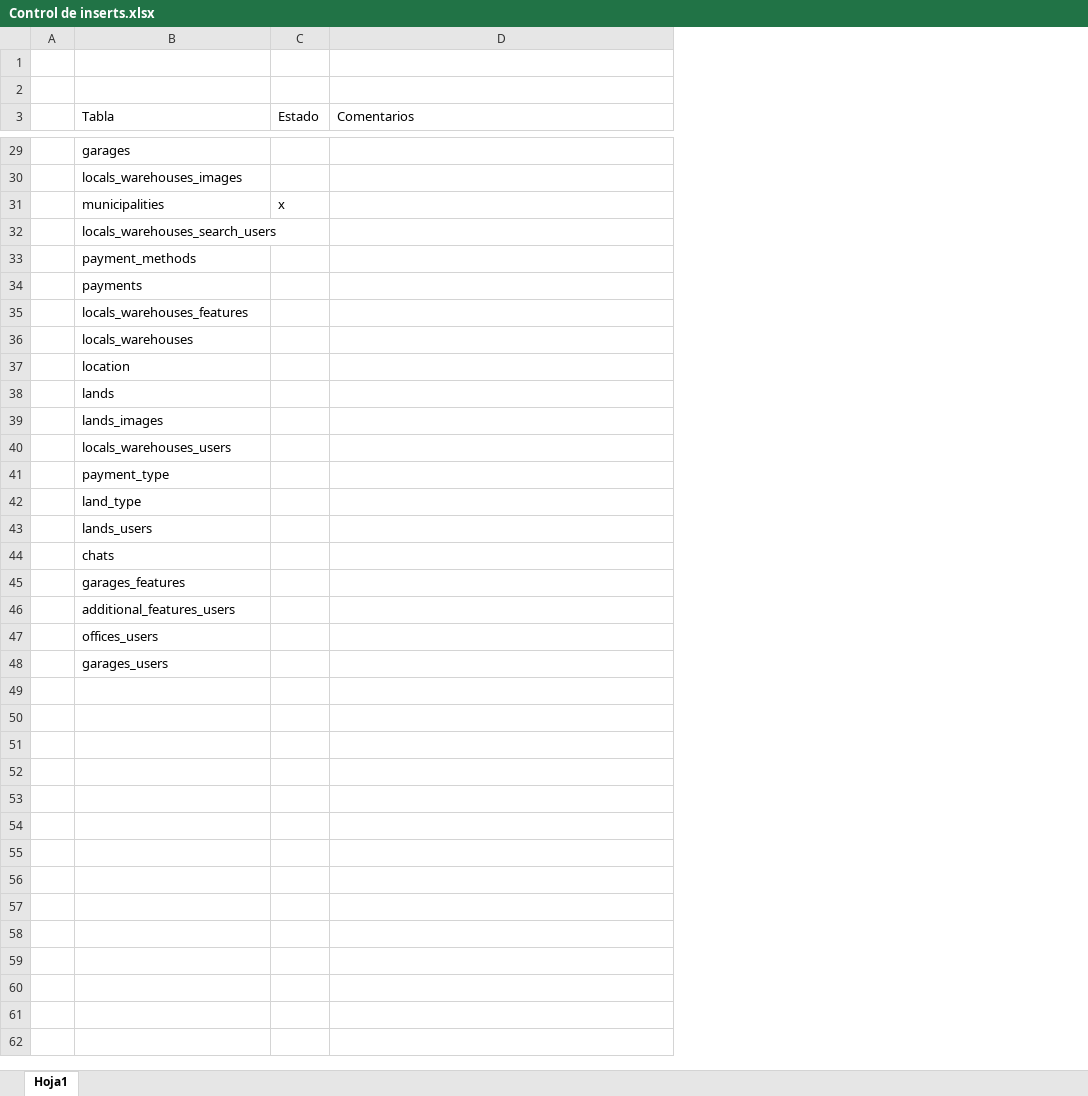
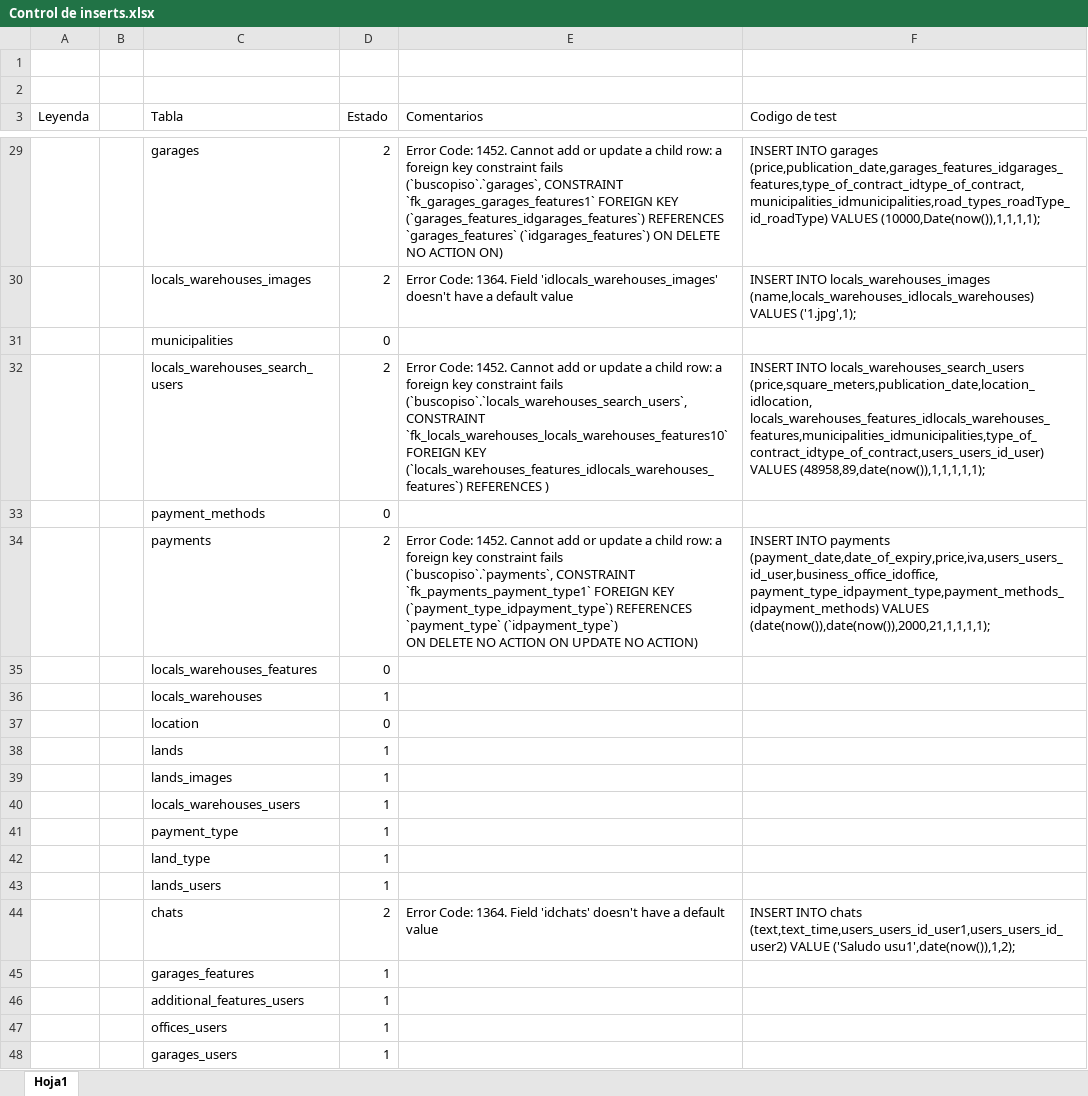
Before and after one commit to david1925/buscoPiso, an Excel workbook: DataBase/Control de inserts.xlsx, sheet Hoja1, drawn as a sheet; only a part is shown, gaps mark what is left out; values as stored, in another font and other column widths than the file's, no cell formats; addresses are those after the commit; ↵ is a line break in a cell; the diff covers the shown part only; the diff names each change by its address in the sheet, - before the commit and + after, or states it on an @@ line.

Commit message:
DataBase INSERTS
Excel con detalles de proceso de INSERTS.
.sql con codigo de los inserts

```diff
--- a/DataBase/Control de inserts.xlsx (sheet Hoja1)
+++ b/DataBase/Control de inserts.xlsx (sheet Hoja1)
+column A (Leyenda), empty
+column F (Codigo de test), rows 29-44: INSERT INTO garages (price,publication_date,garages_features_idgarages_features,type_of_contract_idtype_of_contract, ↵ municipalities_idmunicipalities,road_types_roadType_id_roadType) VALUES (10000,Date(now()),1,1,1,1); | INSERT INTO locals_warehouses_images (name,locals_warehouses_idlocals_warehouses) VALUES ('1.jpg',1); |  | INSERT INTO locals_warehouses_search_users (price,square_meters,publication_date,location_idlocation, ↵ locals_warehouses_features_idlocals_warehouses_features,municipalities_idmunicipalities,type_of_contract_idtype_of_contract,users_users_id_user) VALUES (48958,89,date(now()),1,1,1,1,1); |  | INSERT INTO payments (payment_date,date_of_expiry,price,iva,users_users_id_user,business_office_idoffice, ↵ payment_type_idpayment_type,payment_methods_idpayment_methods) VALUES (date(now()),date(now()),2000,21,1,1,1,1); |  |  |  |  |  |  |  |  |  | INSERT INTO chats (text,text_time,users_users_id_user1,users_users_id_user2) VALUE ('Saludo usu1',date(now()),1,2);
-D29:D30 (Estado): (empty)
+D29:D30 (Estado): 2
-E29 (Comentarios): (empty)
+E29 (Comentarios): Error Code: 1452. Cannot add or update a child row: a foreign key constraint fails ↵ (`buscopiso`.`garages`, CONSTRAINT `fk_garages_garages_features1` FOREIGN KEY (`garages_features_idgarages_features`) REFERENCES `garages_features` (`idgarages_features`) ON DELETE NO ACTION ON)
-E30 (Comentarios): (empty)
+E30 (Comentarios): Error Code: 1364. Field 'idlocals_warehouses_images' doesn't have a default value
-D31 (Estado): x
+D31 (Estado): 0
-D32 (Estado): (empty)
+D32 (Estado): 2
-E32 (Comentarios): (empty)
+E32 (Comentarios): Error Code: 1452. Cannot add or update a child row: a foreign key constraint fails ↵ (`buscopiso`.`locals_warehouses_search_users`, CONSTRAINT `fk_locals_warehouses_locals_warehouses_features10` FOREIGN KEY (`locals_warehouses_features_idlocals_warehouses_features`) REFERENCES )
-D33 (Estado): (empty)
+D33 (Estado): 0
-D34 (Estado): (empty)
+D34 (Estado): 2
-E34 (Comentarios): (empty)
+E34 (Comentarios): Error Code: 1452. Cannot add or update a child row: a foreign key constraint fails ↵ (`buscopiso`.`payments`, CONSTRAINT `fk_payments_payment_type1` FOREIGN KEY ↵ (`payment_type_idpayment_type`) REFERENCES `payment_type` (`idpayment_type`) ↵ ON DELETE NO ACTION ON UPDATE NO ACTION)
-D35 (Estado): (empty)
+D35 (Estado): 0
-D36 (Estado): (empty)
+D36 (Estado): 1
-D37 (Estado): (empty)
+D37 (Estado): 0
-D38:D43 (Estado): (empty)
+D38:D43 (Estado): 1
-D44 (Estado): (empty)
+D44 (Estado): 2
-E44 (Comentarios): (empty)
+E44 (Comentarios): Error Code: 1364. Field 'idchats' doesn't have a default value
-D45:D48 (Estado): (empty)
+D45:D48 (Estado): 1
```
Also changed, not shown: 27 edited cells elsewhere in this sheet, cell formats, 1 other file.
